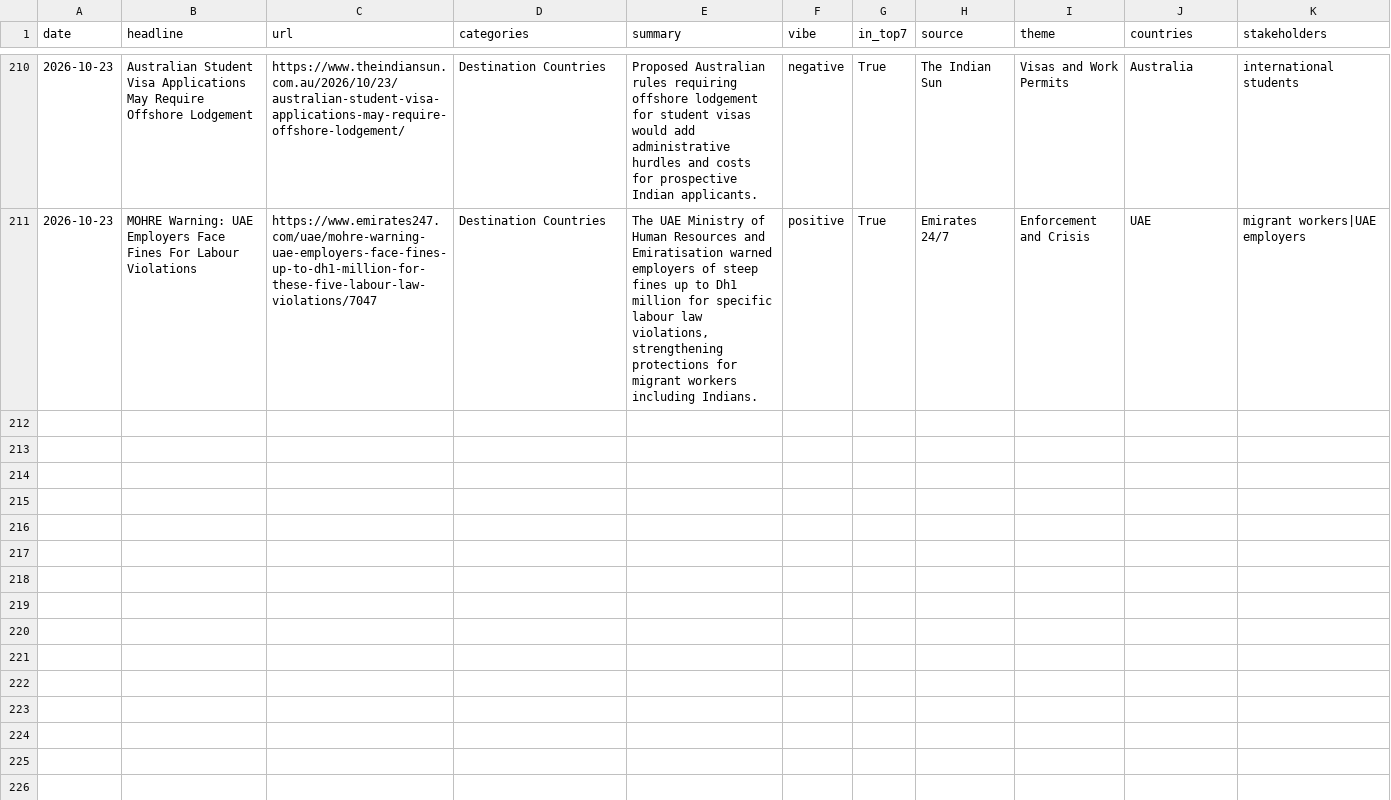
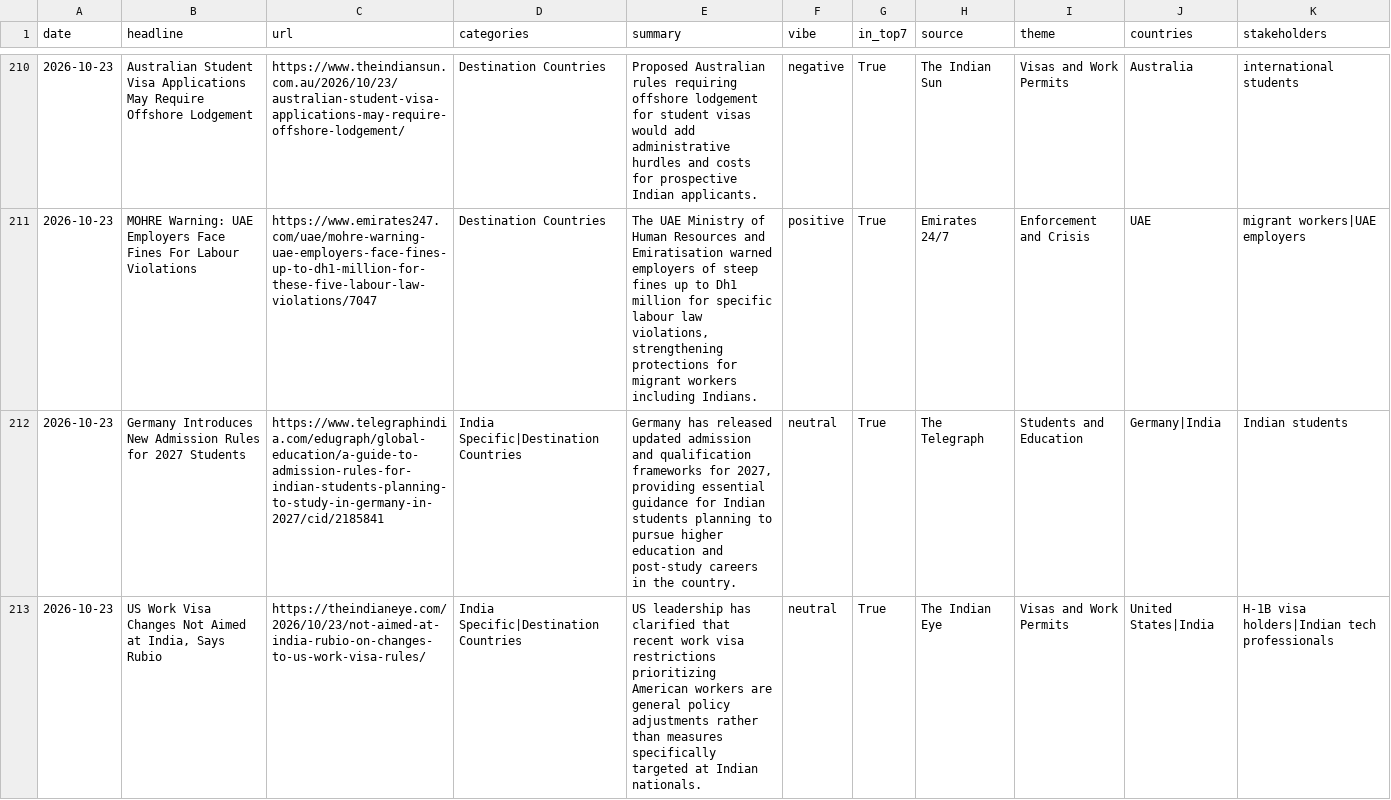
Before and after one commit to tharunkm-104/gati-gsm-news-tracker, a CSV file: data/google_alerts_items.csv, drawn as a sheet; only a part is shown, gaps mark what is left out; the diff covers the shown part only; the diff names each change by its address in the sheet, - before the commit and + after, or states it on an @@ line.

```diff
--- a/data/google_alerts_items.csv
+++ b/data/google_alerts_items.csv
+row 212: 2026-10-23 | Germany Introduces New Admission Rules for 2027 Students | https://www.telegraphindia.com/edugraph/global-education/a-guide-to-admission-rules-for-indian-students-planning-to-study-in-germany-in-2027/cid/2185841 | India Specific|Destination Countries | Germany has released updated admission and qualification frameworks for 2027, providing essential guidance for Indian students planning to pursue higher education and post-study careers in the country. | neutral | True | The Telegraph | Students and Education | Germany|India | Indian students
+row 213: 2026-10-23 | US Work Visa Changes Not Aimed at India, Says Rubio | https://theindianeye.com/2026/10/23/not-aimed-at-india-rubio-on-changes-to-us-work-visa-rules/ | India Specific|Destination Countries | US leadership has clarified that recent work visa restrictions prioritizing American workers are general policy adjustments rather than measures specifically targeted at Indian nationals. | neutral | True | The Indian Eye | Visas and Work Permits | United States|India | H-1B visa holders|Indian tech professionals
```
Also changed, not shown: 5 added rows elsewhere in this file.
